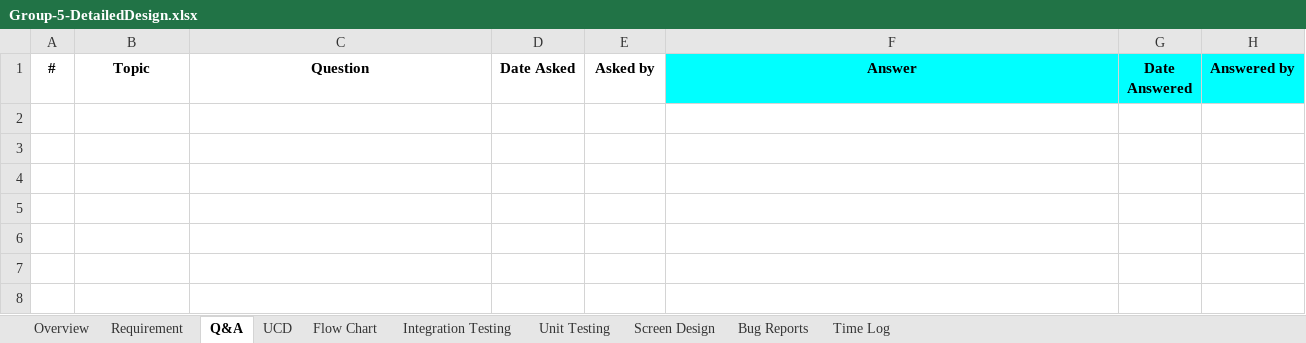
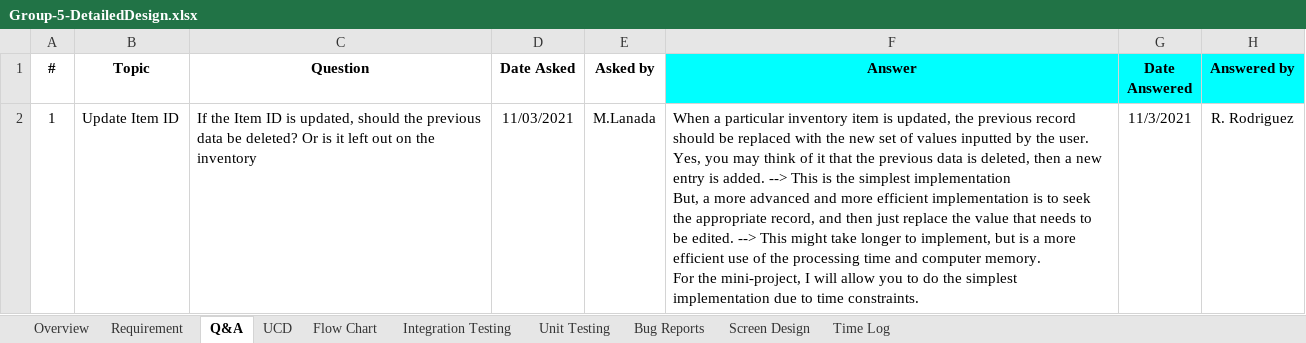
Before and after one commit to MikmikMikmikMikmik/Group-5-C-Mini-Project, an Excel workbook: Group-5-DetailedDesign.xlsx, sheet Q&A, drawn as a sheet; values as stored, in another font and other column widths than the file's, no borders; charts and pictures and table styles not drawn; ↵ is a line break in a cell; the diff names each change by its address in the sheet, - before the commit and + after, or states it on an @@ line.

```diff
--- a/Group-5-DetailedDesign.xlsx (sheet Q&A)
+++ b/Group-5-DetailedDesign.xlsx (sheet Q&A)
@@ sheet tab order changed: Overview | Requirement | Q&A | UCD | Flow Chart | Integration Testing | Unit Testing | Bug Reports | Screen Design | Time Log @@
+row 2: 1 | Update Item ID | If the Item ID is updated, should the previous data be deleted? Or is it left out on the inventory | 11/03/2021 | M.Lanada | When a particular inventory item is updated, the previous record should be replaced with the new set of values inputted by the user. ↵ Yes, you may think of it that the previous data is deleted, then a new entry is added. --> This is the simplest implementation ↵ But, a more advanced and more efficient implementation is to seek the appropriate record, and then just replace the value that needs to be edited. --> This might take longer to implement, but is a more efficient use of the processing time and computer memory. ↵ For the mini-project, I will allow you to do the simplest implementation due to time constraints. | 11/3/2021 | R. Rodriguez
```
Also changed, not shown: sheet Unit Testing, sheet Bug Reports, formulas that keep their value, charts or pictures, Group-5-UnitTest.xlsx.
